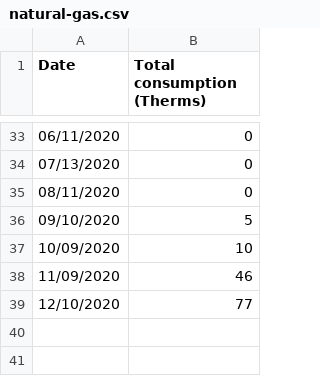
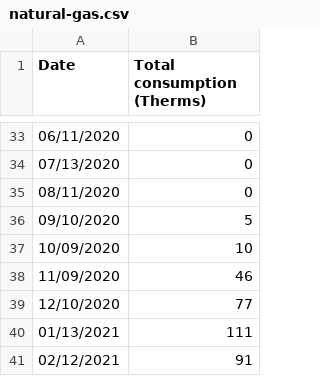
Before and after one commit to markoleszczak/markoleszczak.com, a CSV file: data/natural-gas.csv, drawn as a sheet; only a part is shown, gaps mark what is left out; the diff names each change by its address in the sheet, - before the commit and + after, or states it on an @@ line.

Commit message:
Update natural-gas.csv

```diff
--- a/data/natural-gas.csv
+++ b/data/natural-gas.csv
+row 40: 01/13/2021 | 111
+row 41: 02/12/2021 | 91
```
